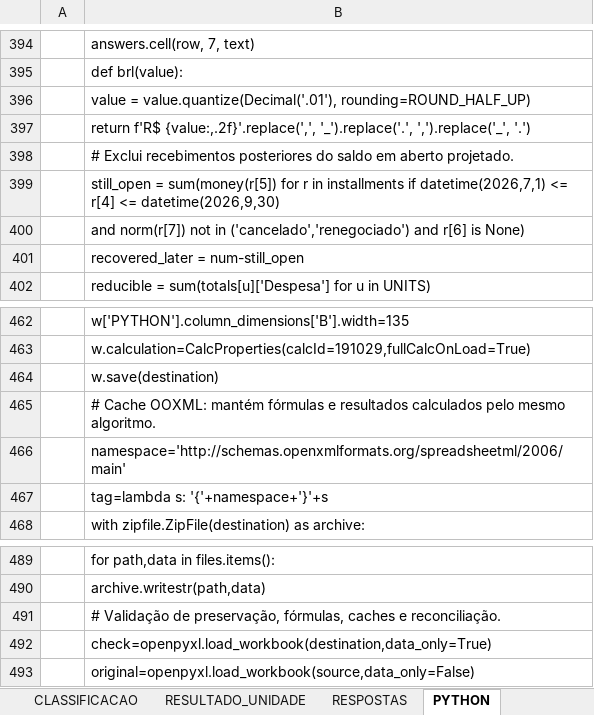
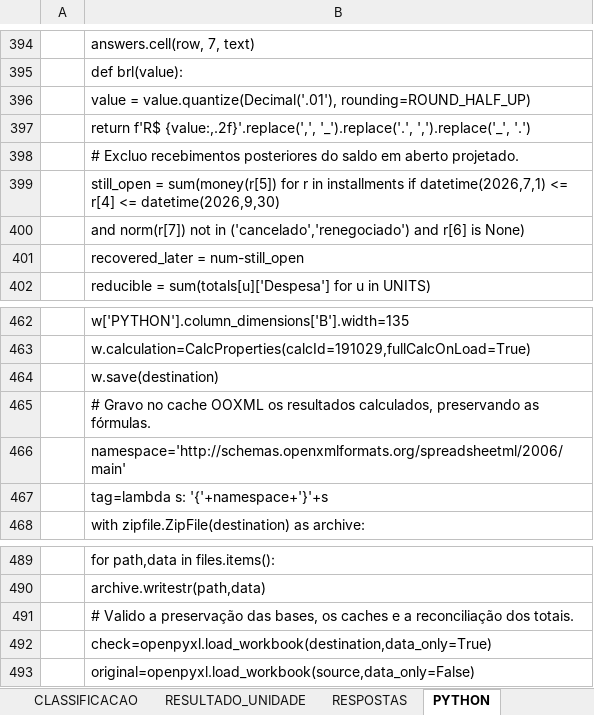
Before and after one commit to italoandrezz/teste-analista-financeiro, an Excel workbook: Desafio_Italo_Andre_Mendes_da_Silva_Ramos_Completo.xlsx, sheet PYTHON, drawn as a sheet; only a part is shown, gaps mark what is left out; values as stored, in another font and other column widths than the file's, no borders; the diff covers the shown part only; the diff names each change by its address in the sheet, - before the commit and + after, or states it on an @@ line.

```diff
--- a/Desafio_Italo_Andre_Mendes_da_Silva_Ramos_Completo.xlsx (sheet PYTHON)
+++ b/Desafio_Italo_Andre_Mendes_da_Silva_Ramos_Completo.xlsx (sheet PYTHON)
-B398: # Exclui recebimentos posteriores…
+B398: # Excluo recebimentos posteriores…
-B465: # Cache OOXML: mantém fórmulas e resultados calculados pelo mesmo algoritmo.
+B465: # Gravo no cache OOXML os resultados calculados, preservando as fórmulas.
-B491: # Validação de preservação, fórmulas, caches e reconciliação.
+B491: # Valido a preservação das bases, os caches e a reconciliação dos totais.
```
Also changed, not shown: 5 edited cells elsewhere in this sheet, 3 other files.
